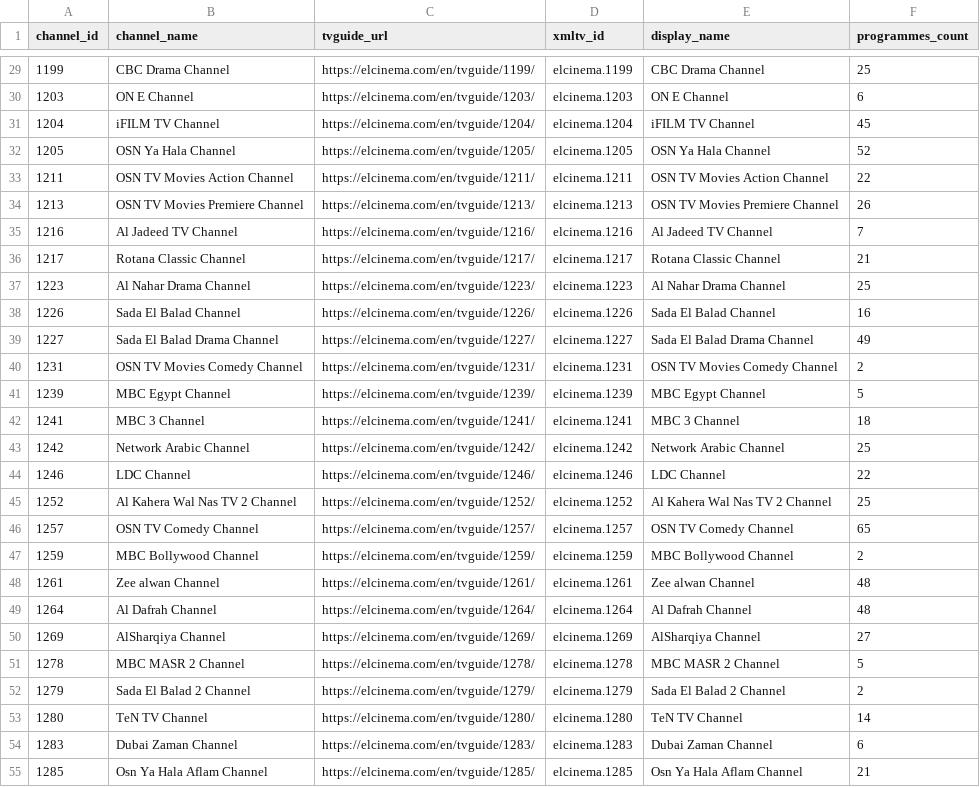
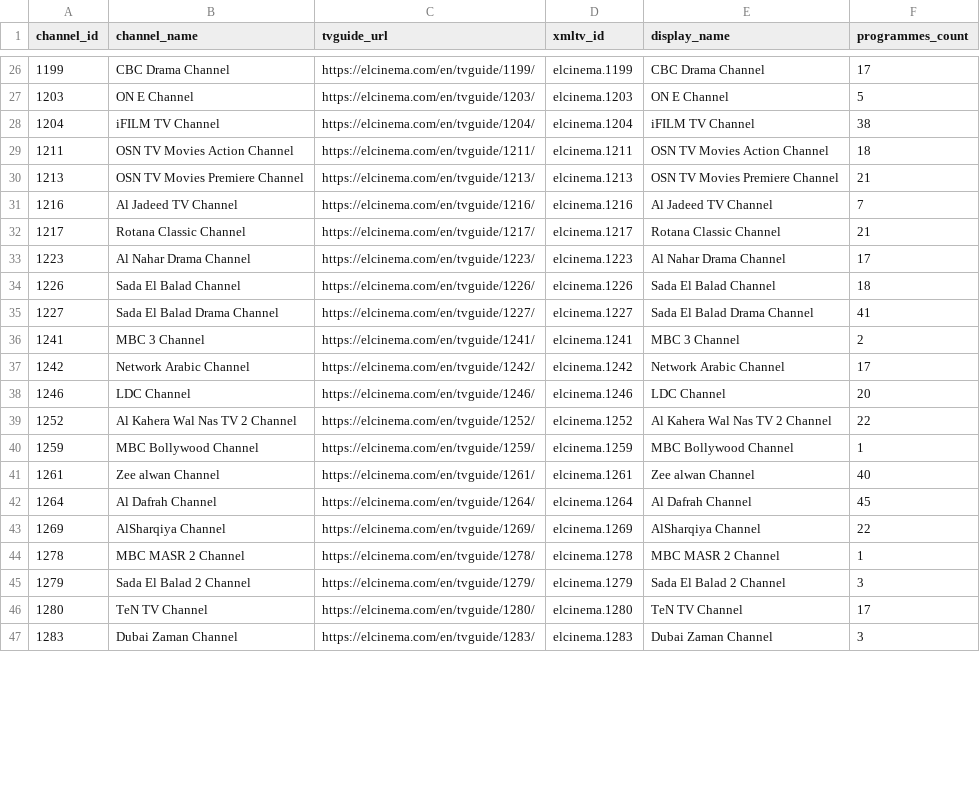
Before and after one commit to DzGreenServices/DZGreen-EPG, a CSV file: docs/ElCinema-Channel-Mapping.csv, drawn as a sheet; only a part is shown, gaps mark what is left out; the diff covers the shown part only.

```diff
--- a/docs/ElCinema-Channel-Mapping.csv
+++ b/docs/ElCinema-Channel-Mapping.csv
@@ -29,27 +26,22 @@
-1199,CBC Drama Channel,https://elcinema.com/en/tvguide/1199/,elcinema.1199,CBC Drama Channel,25
-1203,ON E Channel,https://elcinema.com/en/tvguide/1203/,elcinema.1203,ON E Channel,6
-1204,iFILM TV Channel,https://elcinema.com/en/tvguide/1204/,elcinema.1204,iFILM TV Channel,45
-1205,OSN Ya Hala Channel,https://elcinema.com/en/tvguide/1205/,elcinema.1205,OSN Ya Hala Channel,52
-1211,OSN TV Movies Action Channel,https://elcinema.com/en/tvguide/1211/,elcinema.1211,OSN TV Movies Action Channel,22
-1213,OSN TV Movies Premiere Channel,https://elcinema.com/en/tvguide/1213/,elcinema.1213,OSN TV Movies Premiere Channel,26
+1199,CBC Drama Channel,https://elcinema.com/en/tvguide/1199/,elcinema.1199,CBC Drama Channel,17
+1203,ON E Channel,https://elcinema.com/en/tvguide/1203/,elcinema.1203,ON E Channel,5
+1204,iFILM TV Channel,https://elcinema.com/en/tvguide/1204/,elcinema.1204,iFILM TV Channel,38
+1211,OSN TV Movies Action Channel,https://elcinema.com/en/tvguide/1211/,elcinema.1211,OSN TV Movies Action Channel,18
+1213,OSN TV Movies Premiere Channel,https://elcinema.com/en/tvguide/1213/,elcinema.1213,OSN TV Movies Premiere Channel,21
 1216,Al Jadeed TV Channel,https://elcinema.com/en/tvguide/1216/,elcinema.1216,Al Jadeed TV Channel,7
 1217,Rotana Classic Channel,https://elcinema.com/en/tvguide/1217/,elcinema.1217,Rotana Classic Channel,21
-1223,Al Nahar Drama Channel,https://elcinema.com/en/tvguide/1223/,elcinema.1223,Al Nahar Drama Channel,25
-1226,Sada El Balad Channel,https://elcinema.com/en/tvguide/1226/,elcinema.1226,Sada El Balad Channel,16
-1227,Sada El Balad Drama Channel,https://elcinema.com/en/tvguide/1227/,elcinema.1227,Sada El Balad Drama Channel,49
-1231,OSN TV Movies Comedy Channel,https://elcinema.com/en/tvguide/1231/,elcinema.1231,OSN TV Movies Comedy Channel,2
-1239,MBC Egypt Channel,https://elcinema.com/en/tvguide/1239/,elcinema.1239,MBC Egypt Channel,5
-1241,MBC 3 Channel,https://elcinema.com/en/tvguide/1241/,elcinema.1241,MBC 3 Channel,18
-1242,Network Arabic Channel,https://elcinema.com/en/tvguide/1242/,elcinema.1242,Network Arabic Channel,25
-1246,LDC Channel,https://elcinema.com/en/tvguide/1246/,elcinema.1246,LDC Channel,22
-1252,Al Kahera Wal Nas TV 2 Channel,https://elcinema.com/en/tvguide/1252/,elcinema.1252,Al Kahera Wal Nas TV 2 Channel,25
-1257,OSN TV Comedy Channel,https://elcinema.com/en/tvguide/1257/,elcinema.1257,OSN TV Comedy Channel,65
-1259,MBC Bollywood Channel,https://elcinema.com/en/tvguide/1259/,elcinema.1259,MBC Bollywood Channel,2
-1261,Zee alwan Channel,https://elcinema.com/en/tvguide/1261/,elcinema.1261,Zee alwan Channel,48
-1264,Al Dafrah Channel,https://elcinema.com/en/tvguide/1264/,elcinema.1264,Al Dafrah Channel,48
-1269,AlSharqiya Channel,https://elcinema.com/en/tvguide/1269/,elcinema.1269,AlSharqiya Channel,27
-1278,MBC MASR 2 Channel,https://elcinema.com/en/tvguide/1278/,elcinema.1278,MBC MASR 2 Channel,5
-1279,Sada El Balad 2 Channel,https://elcinema.com/en/tvguide/1279/,elcinema.1279,Sada El Balad 2 Channel,2
-1280,TeN TV Channel,https://elcinema.com/en/tvguide/1280/,elcinema.1280,TeN TV Channel,14
-1283,Dubai Zaman Channel,https://elcinema.com/en/tvguide/1283/,elcinema.1283,Dubai Zaman Channel,6
-1285,Osn Ya Hala Aflam Channel,https://elcinema.com/en/tvguide/1285/,elcinema.1285,Osn Ya Hala Aflam Channel,21
+1223,Al Nahar Drama Channel,https://elcinema.com/en/tvguide/1223/,elcinema.1223,Al Nahar Drama Channel,17
+1226,Sada El Balad Channel,https://elcinema.com/en/tvguide/1226/,elcinema.1226,Sada El Balad Channel,18
+1227,Sada El Balad Drama Channel,https://elcinema.com/en/tvguide/1227/,elcinema.1227,Sada El Balad Drama Channel,41
+1241,MBC 3 Channel,https://elcinema.com/en/tvguide/1241/,elcinema.1241,MBC 3 Channel,2
+1242,Network Arabic Channel,https://elcinema.com/en/tvguide/1242/,elcinema.1242,Network Arabic Channel,17
+1246,LDC Channel,https://elcinema.com/en/tvguide/1246/,elcinema.1246,LDC Channel,20
+1252,Al Kahera Wal Nas TV 2 Channel,https://elcinema.com/en/tvguide/1252/,elcinema.1252,Al Kahera Wal Nas TV 2 Channel,22
+1259,MBC Bollywood Channel,https://elcinema.com/en/tvguide/1259/,elcinema.1259,MBC Bollywood Channel,1
+1261,Zee alwan Channel,https://elcinema.com/en/tvguide/1261/,elcinema.1261,Zee alwan Channel,40
+1264,Al Dafrah Channel,https://elcinema.com/en/tvguide/1264/,elcinema.1264,Al Dafrah Channel,45
+1269,AlSharqiya Channel,https://elcinema.com/en/tvguide/1269/,elcinema.1269,AlSharqiya Channel,22
+1278,MBC MASR 2 Channel,https://elcinema.com/en/tvguide/1278/,elcinema.1278,MBC MASR 2 Channel,1
+1279,Sada El Balad 2 Channel,https://elcinema.com/en/tvguide/1279/,elcinema.1279,Sada El Balad 2 Channel,3
+1280,TeN TV Channel,https://elcinema.com/en/tvguide/1280/,elcinema.1280,TeN TV Channel,17
+1283,Dubai Zaman Channel,https://elcinema.com/en/tvguide/1283/,elcinema.1283,Dubai Zaman Channel,3
```
Also changed, not shown: 7 removed rows and 60 edited cells elsewhere in this file, 1 other file.
